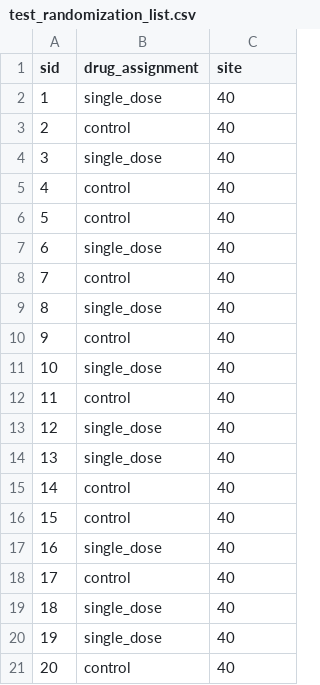
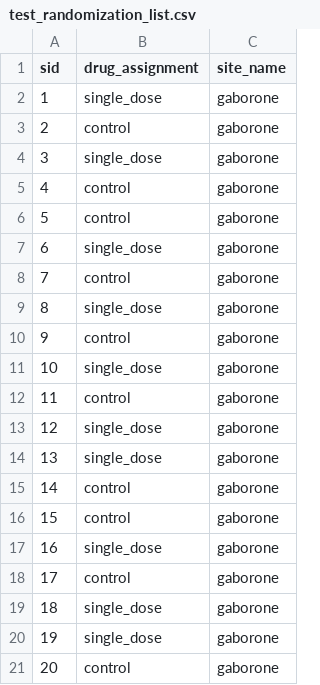
Before and after one commit to botswana-harvard/ambition-subject, a CSV file: test_randomization_list.csv, drawn as a sheet.

Commit message:
add site, update requires consent mixin, remove locator, remove unused code

```diff
--- a/test_randomization_list.csv
+++ b/test_randomization_list.csv
@@ -1,21 +1,21 @@
-sid,drug_assignment,site
-1,single_dose,40
-2,control,40
-3,single_dose,40
-4,control,40
-5,control,40
-6,single_dose,40
-7,control,40
-8,single_dose,40
-9,control,40
-10,single_dose,40
-11,control, 40
-12,single_dose,40
-13,single_dose,40
-14,control,40
-15,control,40
-16,single_dose,40
-17,control,40
-18,single_dose,40
-19,single_dose,40
-20,control,40
+sid,drug_assignment,site_name
+1,single_dose,gaborone
+2,control,gaborone
+3,single_dose,gaborone
+4,control,gaborone
+5,control,gaborone
+6,single_dose,gaborone
+7,control,gaborone
+8,single_dose,gaborone
+9,control,gaborone
+10,single_dose,gaborone
+11,control,gaborone
+12,single_dose,gaborone
+13,single_dose,gaborone
+14,control,gaborone
+15,control,gaborone
+16,single_dose,gaborone
+17,control,gaborone
+18,single_dose,gaborone
+19,single_dose,gaborone
+20,control,gaborone
```
Also changed, not shown: 29 other files.
